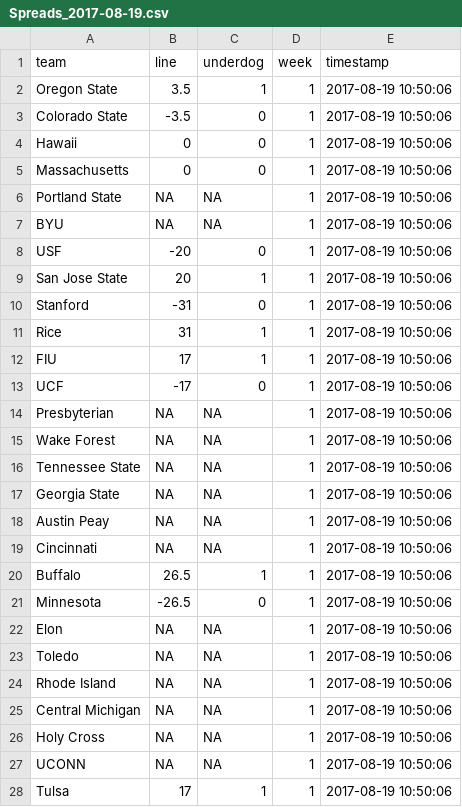
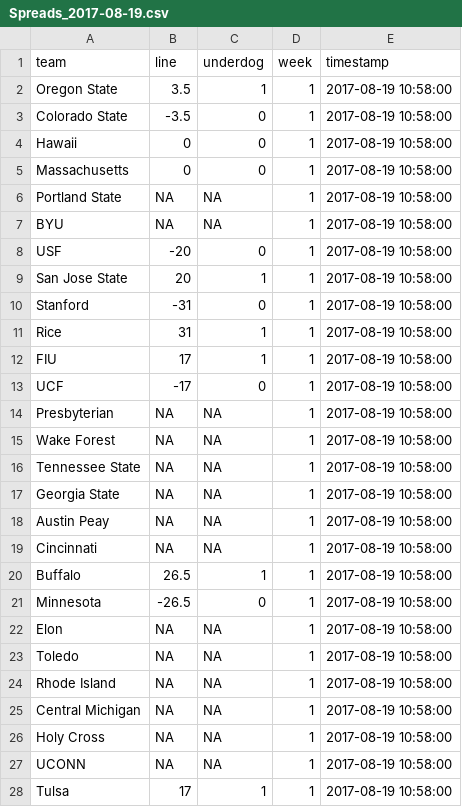
Before and after one commit to timhealz/SIF_scrape, a CSV file: output/Spreads_2017-08-19.csv, drawn as a sheet; only a part is shown; the diff covers the shown part only.

```diff
--- a/output/Spreads_2017-08-19.csv
+++ b/output/Spreads_2017-08-19.csv
@@ -1,28 +1,28 @@
 "team","line","underdog","week","timestamp"
-"Oregon State",3.5,1,1,2017-08-19 10:50:06
-"Colorado State",-3.5,0,1,2017-08-19 10:50:06
-"Hawaii",0,0,1,2017-08-19 10:50:06
-"Massachusetts",0,0,1,2017-08-19 10:50:06
-"Portland State",NA,NA,1,2017-08-19 10:50:06
-"BYU",NA,NA,1,2017-08-19 10:50:06
-"USF",-20,0,1,2017-08-19 10:50:06
-"San Jose State",20,1,1,2017-08-19 10:50:06
-"Stanford",-31,0,1,2017-08-19 10:50:06
-"Rice",31,1,1,2017-08-19 10:50:06
-"FIU",17,1,1,2017-08-19 10:50:06
-"UCF",-17,0,1,2017-08-19 10:50:06
-"Presbyterian",NA,NA,1,2017-08-19 10:50:06
-"Wake Forest",NA,NA,1,2017-08-19 10:50:06
-"Tennessee State",NA,NA,1,2017-08-19 10:50:06
-"Georgia State",NA,NA,1,2017-08-19 10:50:06
-"Austin Peay",NA,NA,1,2017-08-19 10:50:06
-"Cincinnati",NA,NA,1,2017-08-19 10:50:06
-"Buffalo",26.5,1,1,2017-08-19 10:50:06
-"Minnesota",-26.5,0,1,2017-08-19 10:50:06
-"Elon",NA,NA,1,2017-08-19 10:50:06
-"Toledo",NA,NA,1,2017-08-19 10:50:06
-"Rhode Island",NA,NA,1,2017-08-19 10:50:06
-"Central Michigan",NA,NA,1,2017-08-19 10:50:06
-"Holy Cross",NA,NA,1,2017-08-19 10:50:06
-"UCONN",NA,NA,1,2017-08-19 10:50:06
-"Tulsa",17,1,1,2017-08-19 10:50:06
+"Oregon State",3.5,1,1,2017-08-19 10:58:00
+"Colorado State",-3.5,0,1,2017-08-19 10:58:00
+"Hawaii",0,0,1,2017-08-19 10:58:00
+"Massachusetts",0,0,1,2017-08-19 10:58:00
+"Portland State",NA,NA,1,2017-08-19 10:58:00
+"BYU",NA,NA,1,2017-08-19 10:58:00
+"USF",-20,0,1,2017-08-19 10:58:00
+"San Jose State",20,1,1,2017-08-19 10:58:00
+"Stanford",-31,0,1,2017-08-19 10:58:00
+"Rice",31,1,1,2017-08-19 10:58:00
+"FIU",17,1,1,2017-08-19 10:58:00
+"UCF",-17,0,1,2017-08-19 10:58:00
+"Presbyterian",NA,NA,1,2017-08-19 10:58:00
+"Wake Forest",NA,NA,1,2017-08-19 10:58:00
+"Tennessee State",NA,NA,1,2017-08-19 10:58:00
+"Georgia State",NA,NA,1,2017-08-19 10:58:00
+"Austin Peay",NA,NA,1,2017-08-19 10:58:00
+"Cincinnati",NA,NA,1,2017-08-19 10:58:00
+"Buffalo",26.5,1,1,2017-08-19 10:58:00
+"Minnesota",-26.5,0,1,2017-08-19 10:58:00
+"Elon",NA,NA,1,2017-08-19 10:58:00
+"Toledo",NA,NA,1,2017-08-19 10:58:00
+"Rhode Island",NA,NA,1,2017-08-19 10:58:00
+"Central Michigan",NA,NA,1,2017-08-19 10:58:00
+"Holy Cross",NA,NA,1,2017-08-19 10:58:00
+"UCONN",NA,NA,1,2017-08-19 10:58:00
+"Tulsa",17,1,1,2017-08-19 10:58:00
```
Also changed, not shown: 157 edited cells elsewhere in this file, 2 other files.
